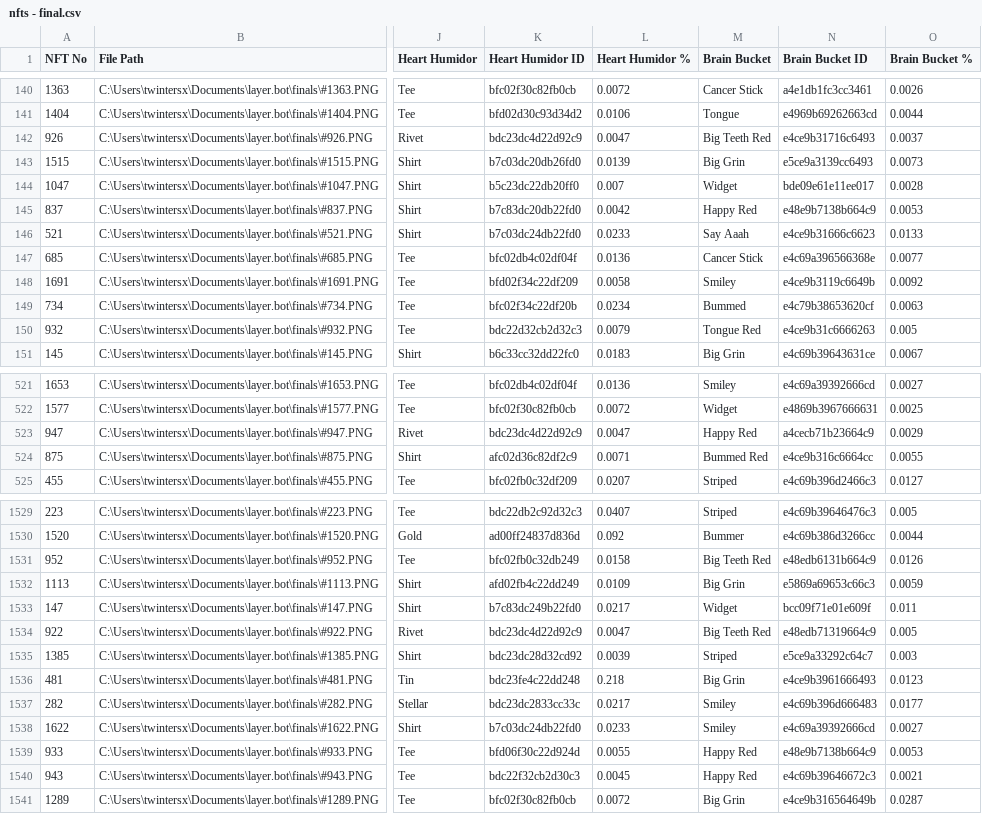
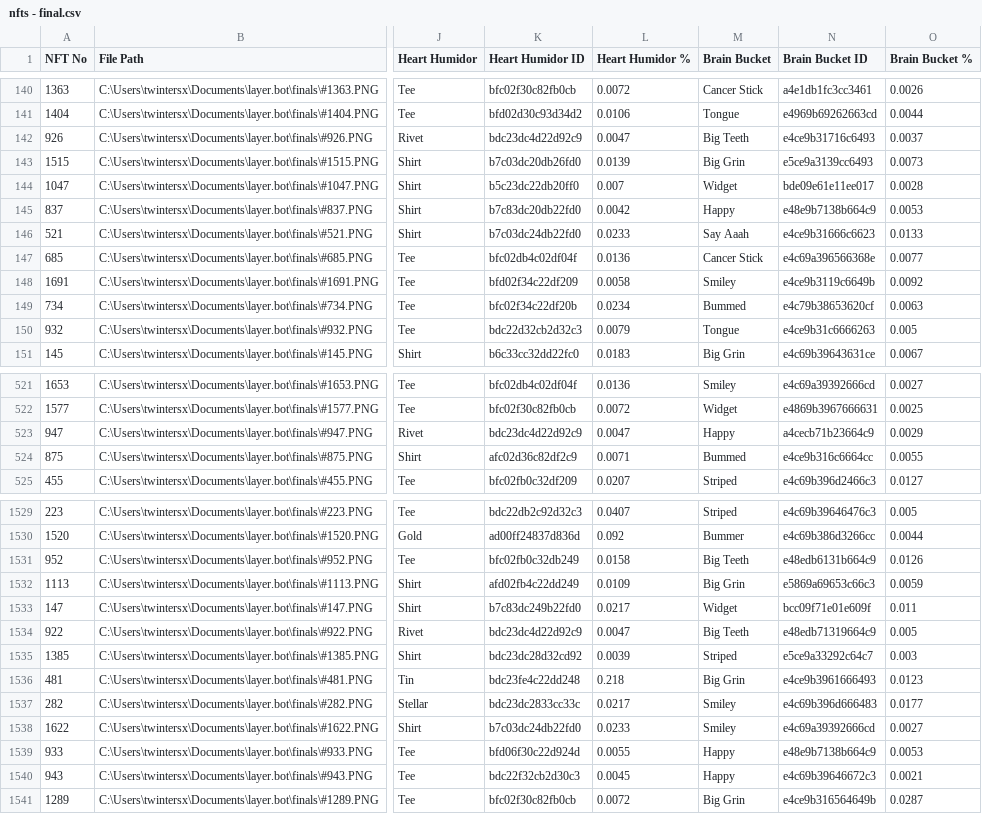
Before and after one commit to twintersx/layer.bot, a CSV file: nfts - final.csv, drawn as a sheet; only a part is shown, gaps mark what is left out; the diff covers the shown part only; the diff names each change by its address in the sheet, - before the commit and + after, or states it on an @@ line.

```diff
--- a/nfts - final.csv
+++ b/nfts - final.csv
-M142 (Brain Bucket): Big Teeth Red
+M142 (Brain Bucket): Big Teeth
-M145 (Brain Bucket): Happy Red
+M145 (Brain Bucket): Happy
-M150 (Brain Bucket): Tongue Red
+M150 (Brain Bucket): Tongue
-M523 (Brain Bucket): Happy Red
+M523 (Brain Bucket): Happy
-M524 (Brain Bucket): Bummed Red
+M524 (Brain Bucket): Bummed
-M1531 (Brain Bucket): Big Teeth Red
+M1531 (Brain Bucket): Big Teeth
-M1534 (Brain Bucket): Big Teeth Red
+M1534 (Brain Bucket): Big Teeth
-M1539:M1540 (Brain Bucket): Happy Red
+M1539:M1540 (Brain Bucket): Happy
```
Also changed, not shown: 144 edited cells elsewhere in this file, 1 other file.
